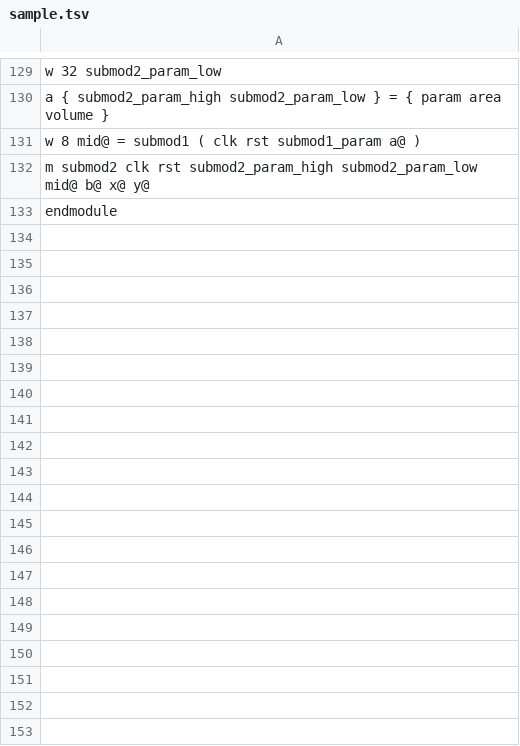
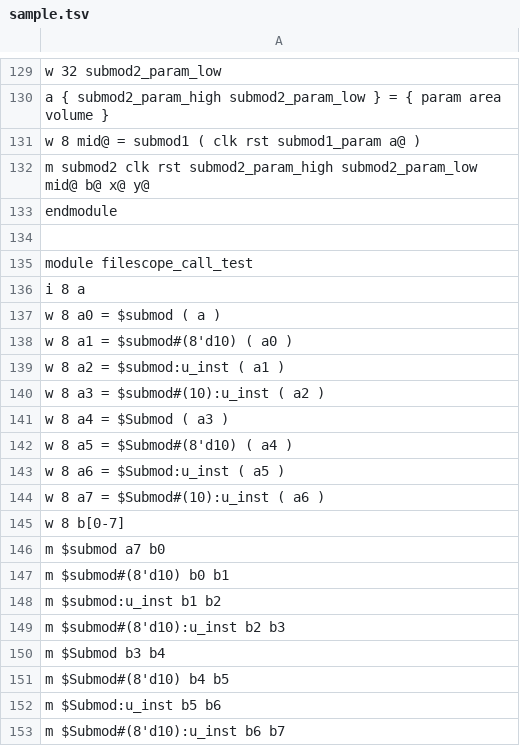
Before and after one commit to hhonda68/handy-eda-utils, a TSV file: verilog-utils/tsv2v/sample.tsv, drawn as a sheet; only a part is shown, gaps mark what is left out; the diff covers the shown part only.

Commit message:
support prefixing to file-scope submodule names

```diff
--- a/verilog-utils/tsv2v/sample.tsv
+++ b/verilog-utils/tsv2v/sample.tsv
@@ -133 +133,21 @@ m submod2 clk rst submod2_param_high submod2_param_low mid@ b@ x@ y@
 endmodule
+
+module filescope_call_test
+i 8 a
+w 8 a0 = $submod ( a )
+w 8 a1 = $submod#(8'd10) ( a0 )
+w 8 a2 = $submod:u_inst ( a1 )
+w 8 a3 = $submod#(10):u_inst ( a2 )
+w 8 a4 = $Submod ( a3 )
+w 8 a5 = $Submod#(8'd10) ( a4 )
+w 8 a6 = $Submod:u_inst ( a5 )
+w 8 a7 = $Submod#(10):u_inst ( a6 )
+w 8 b[0-7]
+m $submod a7 b0
+m $submod#(8'd10) b0 b1
+m $submod:u_inst b1 b2
+m $submod#(8'd10):u_inst b2 b3
+m $Submod b3 b4
+m $Submod#(8'd10) b4 b5
+m $Submod:u_inst b5 b6
+m $Submod#(8'd10):u_inst b6 b7
```
Also changed, not shown: 14 added rows elsewhere in this file, 1 other file.
